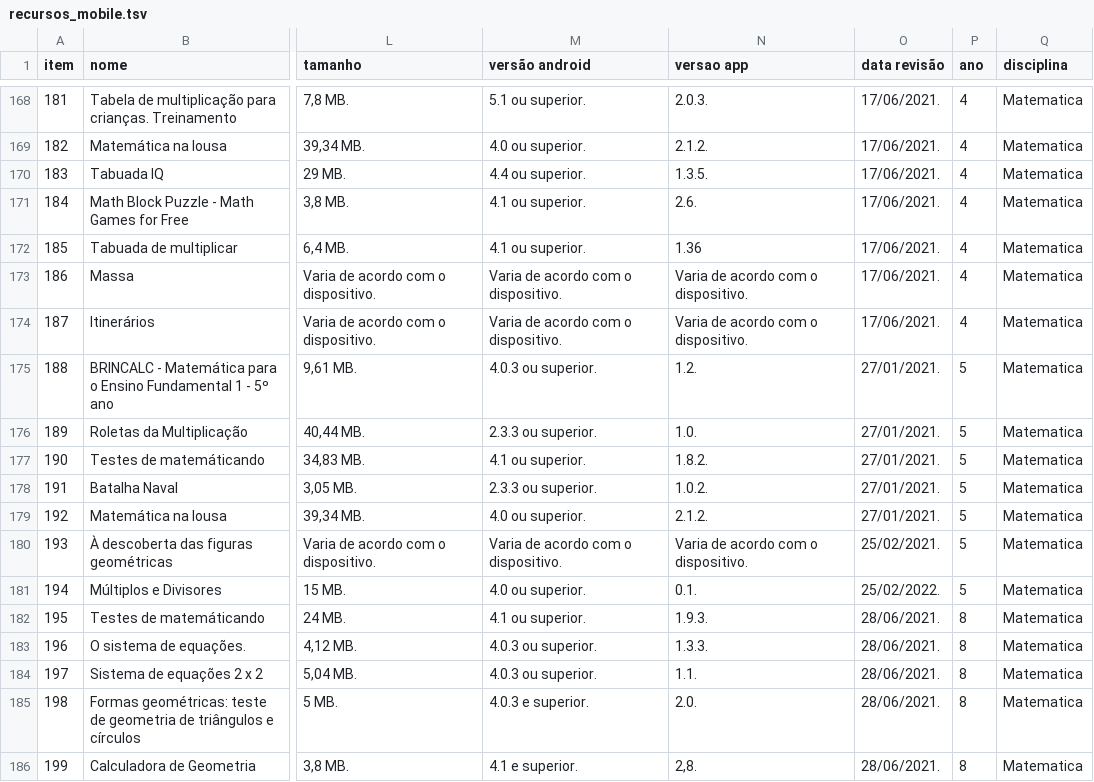
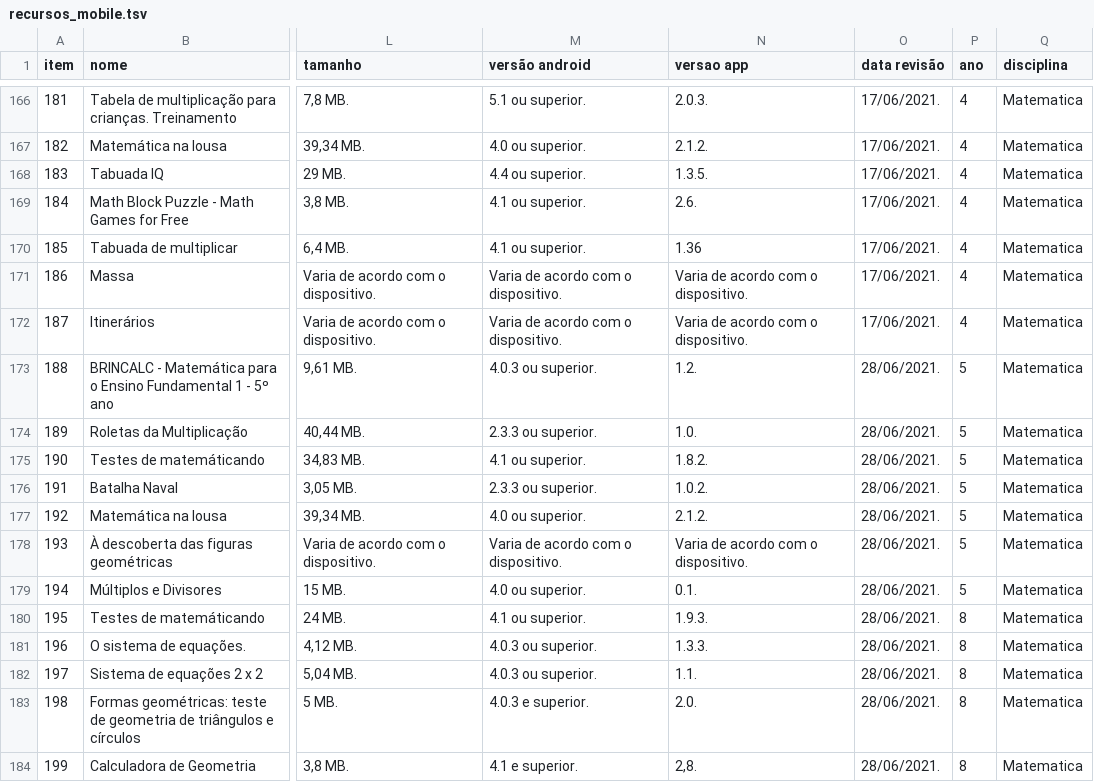
Before and after one commit to ProjetoAthenaUFC/ProjetoAthenaUFC.github.io, a TSV file: athena/data/recursos_mobile.tsv, drawn as a sheet; only a part is shown, gaps mark what is left out; addresses are those after the commit; the diff covers the shown part only; the diff names each change by its address in the sheet, - before the commit and + after, or states it on an @@ line.

```diff
--- a/athena/data/recursos_mobile.tsv
+++ b/athena/data/recursos_mobile.tsv
-O173:O177 (data revisão): 27/01/2021.
+O173:O177 (data revisão): 28/06/2021.
-O178 (data revisão): 25/02/2021.
+O178 (data revisão): 28/06/2021.
-O179 (data revisão): 25/02/2022.
+O179 (data revisão): 28/06/2021.
```
Also changed, not shown: 2 removed rows and 53 edited cells elsewhere in this file.
